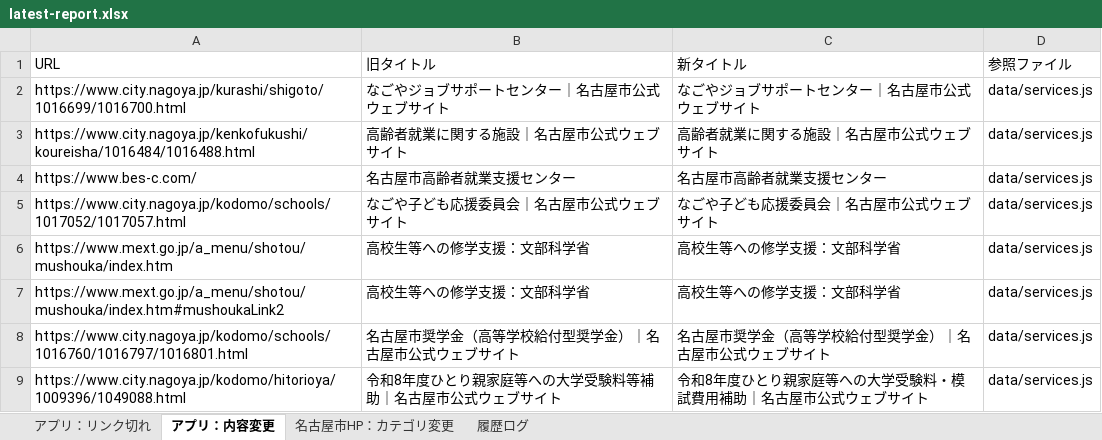
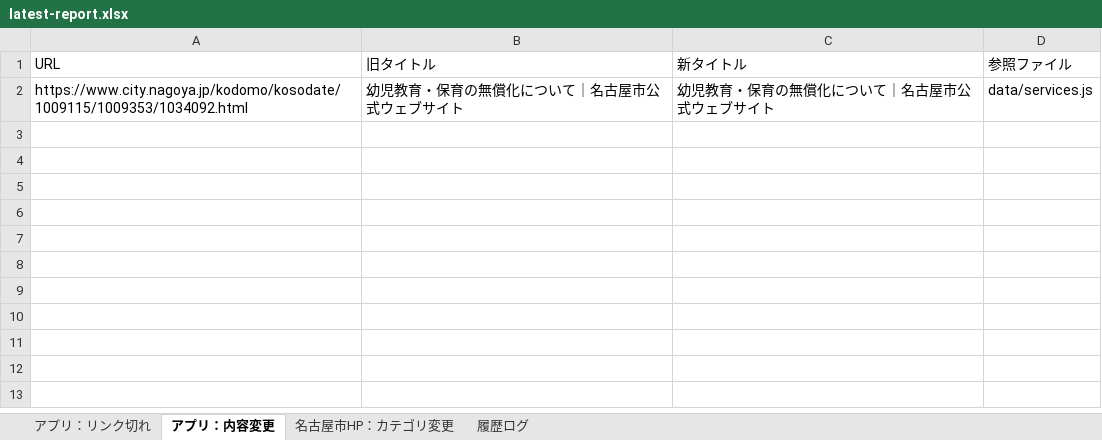
Before and after one commit to anishihara-prog/NagoyaApp, an Excel workbook: reports/latest-report.xlsx, sheet アプリ：内容変更, drawn as a sheet; values as stored, in another font and other column widths than the file's, no borders; removed rows and columns are numbered as before the commit, all else as after; the diff names each change by its address in the sheet, - before the commit and + after, or states it on an @@ line.

```diff
--- a/reports/latest-report.xlsx (sheet アプリ：内容変更)
+++ b/reports/latest-report.xlsx (sheet アプリ：内容変更)
-row 2: https://www.city.nagoya.jp/kurashi/shigoto/1016699/1016700.html | なごやジョブサポートセンター｜名古屋市公式ウェブサイト | なごやジョブサポートセンター｜名古屋市公式ウェブサイト | data/services.js
-row 3: https://www.city.nagoya.jp/kenkofukushi/koureisha/1016484/1016488.html | 高齢者就業に関する施設｜名古屋市公式ウェブサイト | 高齢者就業に関する施設｜名古屋市公式ウェブサイト | data/services.js
-row 4: https://www.bes-c.com/ | 名古屋市高齢者就業支援センター | 名古屋市高齢者就業支援センター | data/services.js
-row 5: https://www.city.nagoya.jp/kodomo/schools/1017052/1017057.html | なごや子ども応援委員会｜名古屋市公式ウェブサイト | なごや子ども応援委員会｜名古屋市公式ウェブサイト | data/services.js
-row 6: https://www.mext.go.jp/a_menu/shotou/mushouka/index.htm | 高校生等への修学支援：文部科学省 | 高校生等への修学支援：文部科学省 | data/services.js
-row 7: https://www.mext.go.jp/a_menu/shotou/mushouka/index.htm#mushoukaLink2 | 高校生等への修学支援：文部科学省 | 高校生等への修学支援：文部科学省 | data/services.js
-row 8: https://www.city.nagoya.jp/kodomo/schools/1016760/1016797/1016801.html | 名古屋市奨学金（高等学校給付型奨学金）｜名古屋市公式ウェブサイト | 名古屋市奨学金（高等学校給付型奨学金）｜名古屋市公式ウェブサイト | data/services.js
-row 9: https://www.city.nagoya.jp/kodomo/hitorioya/1009396/1049088.html | 令和8年度ひとり親家庭等への大学受験料等補助｜名古屋市公式ウェブサイト | 令和8年度ひとり親家庭等への大学受験料・模試費用補助｜名古屋市公式ウェブサイト | data/services.js
+row 2: https://www.city.nagoya.jp/kodomo/kosodate/1009115/1009353/1034092.html | 幼児教育・保育の無償化について｜名古屋市公式ウェブサイト | 幼児教育・保育の無償化について｜名古屋市公式ウェブサイト | data/services.js
```
Also changed, not shown: sheet 名古屋市HP：カテゴリ変更, sheet 履歴ログ, 1 other file.
